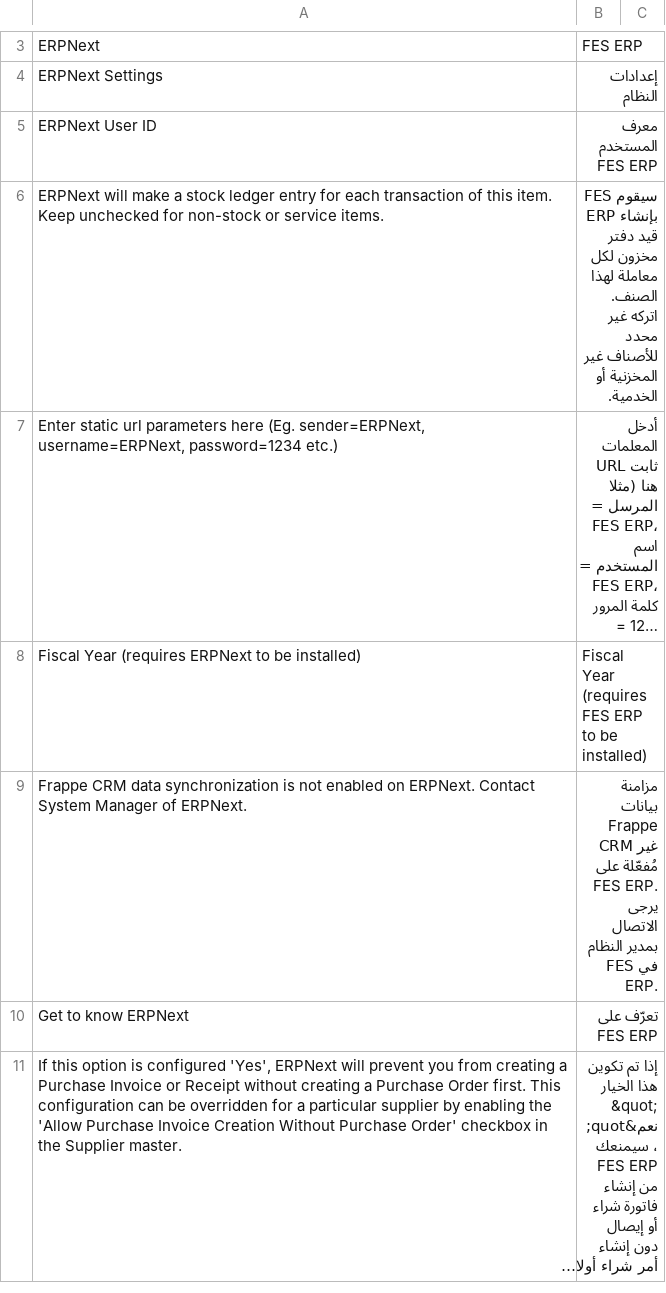
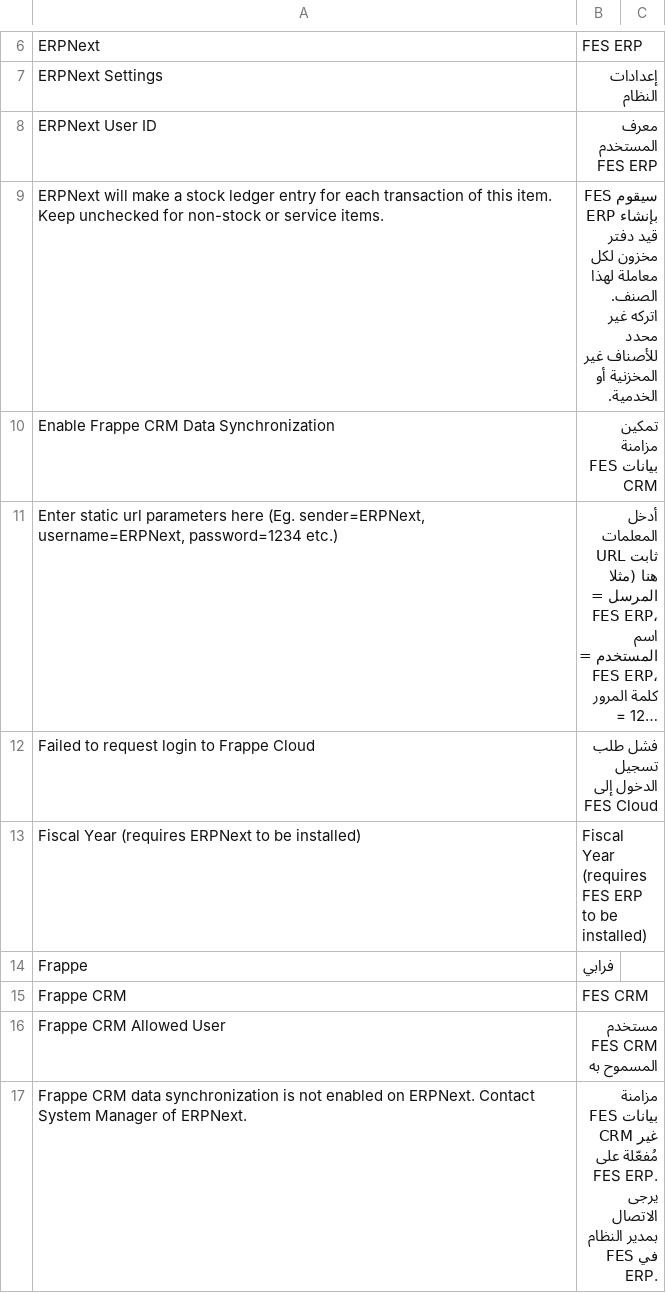
Before and after one commit to Refaat1942/Commercial-ERP, a CSV file: commercial_erp/commercial_erp/translations/ar.csv, drawn as a sheet; only a part is shown, gaps mark what is left out; the shorter side is filled out with more unchanged rows; long unchanged cells end in …; addresses are those after the commit; the diff covers the shown part only; the diff names each change by its address in the sheet, - before the commit and + after, or states it on an @@ line.

```diff
--- a/commercial_erp/commercial_erp/translations/ar.csv
+++ b/commercial_erp/commercial_erp/translations/ar.csv
+row 10: Enable Frappe CRM Data Synchronization | تمكين مزامنة بيانات FES CRM
+row 12: Failed to request login to Frappe Cloud | فشل طلب تسجيل الدخول إلى FES Cloud
+row 14: Frappe | فرابي
+row 15: Frappe CRM | FES CRM
+row 16: Frappe CRM Allowed User | مستخدم FES CRM المسموح به
-B17: مزامنة بيانات Frappe CRM غير…
+B17: مزامنة بيانات FES CRM غير…
```
Also changed, not shown: 21 added rows and 1 edited cell elsewhere in this file, commercial_erp/commercial_erp/translations/_glossary_ar.csv, 9 other files.
